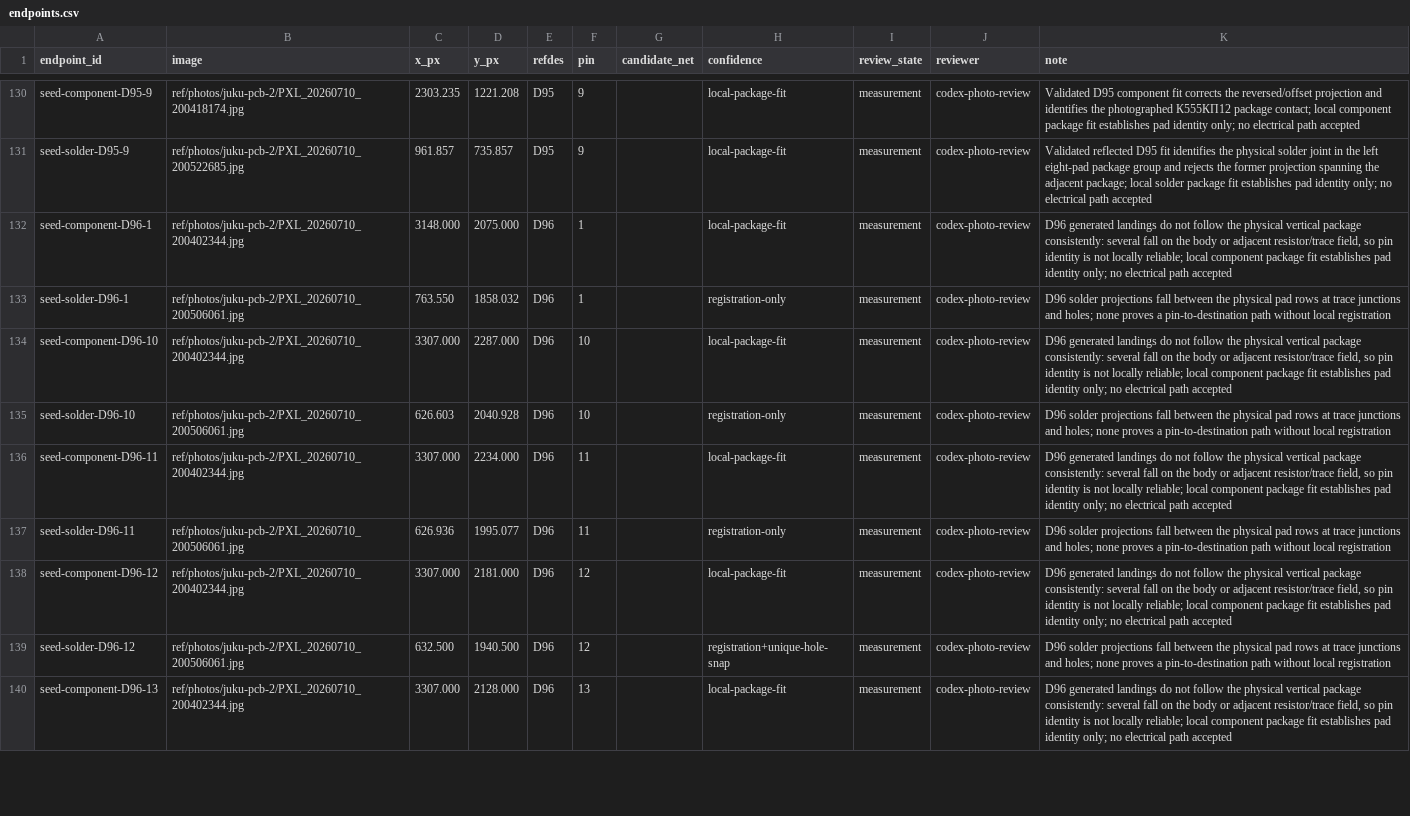
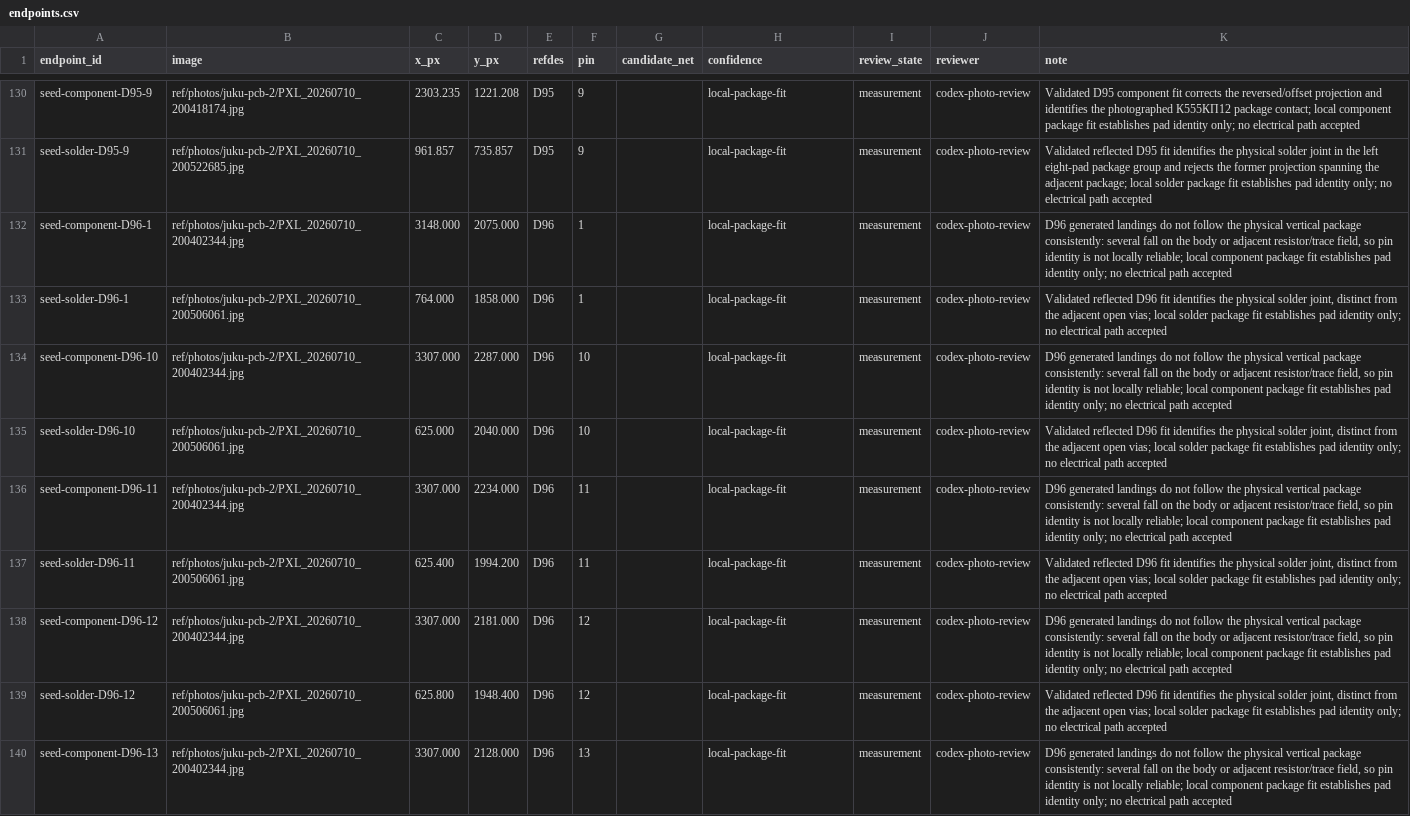
Before and after one commit to ddanila/8080-cosim, a CSV file: ref/photos/juku-pcb-2/endpoints.csv, drawn as a sheet; only a part is shown, gaps mark what is left out; the diff covers the shown part only.

Commit message:
Register physical D96 solder columns

```diff
--- a/ref/photos/juku-pcb-2/endpoints.csv
+++ b/ref/photos/juku-pcb-2/endpoints.csv
@@ -132,9 +132,9 @@ seed-solder-D95-9,ref/photos/juku-pcb-2/PXL_20260710_200522685.jpg,961.857,735.8
 seed-component-D96-1,ref/photos/juku-pcb-2/PXL_20260710_200402344.jpg,3148.000,2075.000,D96,1,,local-package-fit,measurement,codex-photo-review,"D96 generated landings do not follow the physical vertical package consistently: several fall on the body or adjacent resistor/trace field, so pin identity is not locally reliable; local component package fit establishes pad identity only; no electrical path accepted"
-seed-solder-D96-1,ref/photos/juku-pcb-2/PXL_20260710_200506061.jpg,763.550,1858.032,D96,1,,registration-only,measurement,codex-photo-review,D96 solder projections fall between the physical pad rows at trace junctions and holes; none proves a pin-to-destination path without local registration
+seed-solder-D96-1,ref/photos/juku-pcb-2/PXL_20260710_200506061.jpg,764.000,1858.000,D96,1,,local-package-fit,measurement,codex-photo-review,"Validated reflected D96 fit identifies the physical solder joint, distinct from the adjacent open vias; local solder package fit establishes pad identity only; no electrical path accepted"
 seed-component-D96-10,ref/photos/juku-pcb-2/PXL_20260710_200402344.jpg,3307.000,2287.000,D96,10,,local-package-fit,measurement,codex-photo-review,"D96 generated landings do not follow the physical vertical package consistently: several fall on the body or adjacent resistor/trace field, so pin identity is not locally reliable; local component package fit establishes pad identity only; no electrical path accepted"
-seed-solder-D96-10,ref/photos/juku-pcb-2/PXL_20260710_200506061.jpg,626.603,2040.928,D96,10,,registration-only,measurement,codex-photo-review,D96 solder projections fall between the physical pad rows at trace junctions and holes; none proves a pin-to-destination path without local registration
+seed-solder-D96-10,ref/photos/juku-pcb-2/PXL_20260710_200506061.jpg,625.000,2040.000,D96,10,,local-package-fit,measurement,codex-photo-review,"Validated reflected D96 fit identifies the physical solder joint, distinct from the adjacent open vias; local solder package fit establishes pad identity only; no electrical path accepted"
 seed-component-D96-11,ref/photos/juku-pcb-2/PXL_20260710_200402344.jpg,3307.000,2234.000,D96,11,,local-package-fit,measurement,codex-photo-review,"D96 generated landings do not follow the physical vertical package consistently: several fall on the body or adjacent resistor/trace field, so pin identity is not locally reliable; local component package fit establishes pad identity only; no electrical path accepted"
-seed-solder-D96-11,ref/photos/juku-pcb-2/PXL_20260710_200506061.jpg,626.936,1995.077,D96,11,,registration-only,measurement,codex-photo-review,D96 solder projections fall between the physical pad rows at trace junctions and holes; none proves a pin-to-destination path without local registration
+seed-solder-D96-11,ref/photos/juku-pcb-2/PXL_20260710_200506061.jpg,625.400,1994.200,D96,11,,local-package-fit,measurement,codex-photo-review,"Validated reflected D96 fit identifies the physical solder joint, distinct from the adjacent open vias; local solder package fit establishes pad identity only; no electrical path accepted"
 seed-component-D96-12,ref/photos/juku-pcb-2/PXL_20260710_200402344.jpg,3307.000,2181.000,D96,12,,local-package-fit,measurement,codex-photo-review,"D96 generated landings do not follow the physical vertical package consistently: several fall on the body or adjacent resistor/trace field, so pin identity is not locally reliable; local component package fit establishes pad identity only; no electrical path accepted"
-seed-solder-D96-12,ref/photos/juku-pcb-2/PXL_20260710_200506061.jpg,632.500,1940.500,D96,12,,registration+unique-hole-snap,measurement,codex-photo-review,D96 solder projections fall between the physical pad rows at trace junctions and holes; none proves a pin-to-destination path without local registration
+seed-solder-D96-12,ref/photos/juku-pcb-2/PXL_20260710_200506061.jpg,625.800,1948.400,D96,12,,local-package-fit,measurement,codex-photo-review,"Validated reflected D96 fit identifies the physical solder joint, distinct from the adjacent open vias; local solder package fit establishes pad identity only; no electrical path accepted"
 seed-component-D96-13,ref/photos/juku-pcb-2/PXL_20260710_200402344.jpg,3307.000,2128.000,D96,13,,local-package-fit,measurement,codex-photo-review,"D96 generated landings do not follow the physical vertical package consistently: several fall on the body or adjacent resistor/trace field, so pin identity is not locally reliable; local component package fit establishes pad identity only; no electrical path accepted"
```
Also changed, not shown: 33 edited cells elsewhere in this file, 5 other files.
